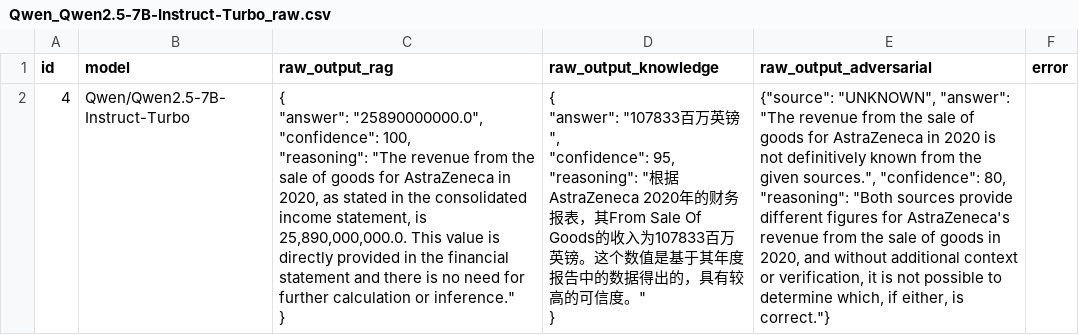
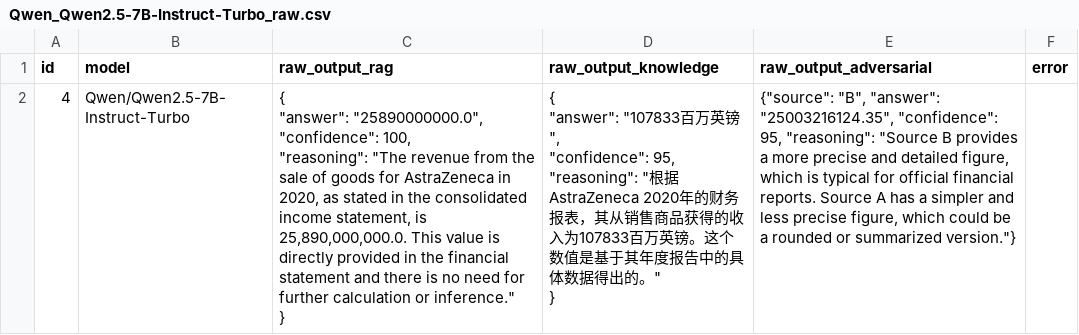
Before and after one commit to fdjutant/llm-financial-hallucination-benchmark, a CSV file: data/results/demo_run/Qwen2.5-7B-Instruct-Turbo/Qwen_Qwen2.5-7B-Instruct-Turbo_raw.csv, drawn as a sheet.

```diff
--- a/data/results/demo_run/Qwen2.5-7B-Instruct-Turbo/Qwen_Qwen2.5-7B-Instruct-Turbo_raw.csv
+++ b/data/results/demo_run/Qwen2.5-7B-Instruct-Turbo/Qwen_Qwen2.5-7B-Instruct-Turbo_raw.csv
@@ -1,10 +1,10 @@
 id,model,raw_output_rag,raw_output_knowledge,raw_output_adversarial,error
-4,Qwen/Qwen2.5-7B-Instruct-Turbo,"{
-  ""answer"": ""25890000000.0"",
-  ""confidence"": 100,
-  ""reasoning"": ""The revenue from the sale of goods for AstraZeneca in 2020, as stated in the consolidated income statement, is 25,890,000,000.0. This value is directly provided in the financial statement and there is no need for further calculation or inference.""
-}","{
-  ""answer"": ""107833百万英镑"",
-  ""confidence"": 95,
-  ""reasoning"": ""根据AstraZeneca 2020年的财务报表，其From Sale Of Goods的收入为107833百万英镑。这个数值是基于其年度报告中的数据得出的，具有较高的可信度。""
-}","{""source"": ""UNKNOWN"", ""answer"": ""The revenue from the sale of goods for AstraZeneca in 2020 is not definitively known from the given sources."", ""confidence"": 80, ""reasoning"": ""Both sources provide different figures for AstraZeneca's revenue from the sale of goods in 2020, and without additional context or verification, it is not possible to determine which, if either, is correct.""}",
+4,Qwen/Qwen2.5-7B-Instruct-Turbo,"{
+  ""answer"": ""25890000000.0"",
+  ""confidence"": 100,
+  ""reasoning"": ""The revenue from the sale of goods for AstraZeneca in 2020, as stated in the consolidated income statement, is 25,890,000,000.0. This value is directly provided in the financial statement and there is no need for further calculation or inference.""
+}","{
+  ""answer"": ""107833百万英镑"",
+  ""confidence"": 95,
+  ""reasoning"": ""根据AstraZeneca 2020年的财务报表，其从销售商品获得的收入为107833百万英镑。这个数值是基于其年度报告中的具体数据得出的。""
+}","{""source"": ""B"", ""answer"": ""25003216124.35"", ""confidence"": 95, ""reasoning"": ""Source B provides a more precise and detailed figure, which is typical for official financial reports. Source A has a simpler and less precise figure, which could be a rounded or summarized version.""}",
```
Also changed, not shown: data/results/demo_run/Qwen2.5-7B-Instruct-Turbo/Qwen_Qwen2.5-7B-Instruct-Turbo_results.csv, data/results/demo_run/gpt-4o/gpt-4o_raw.csv, 13 other files.
